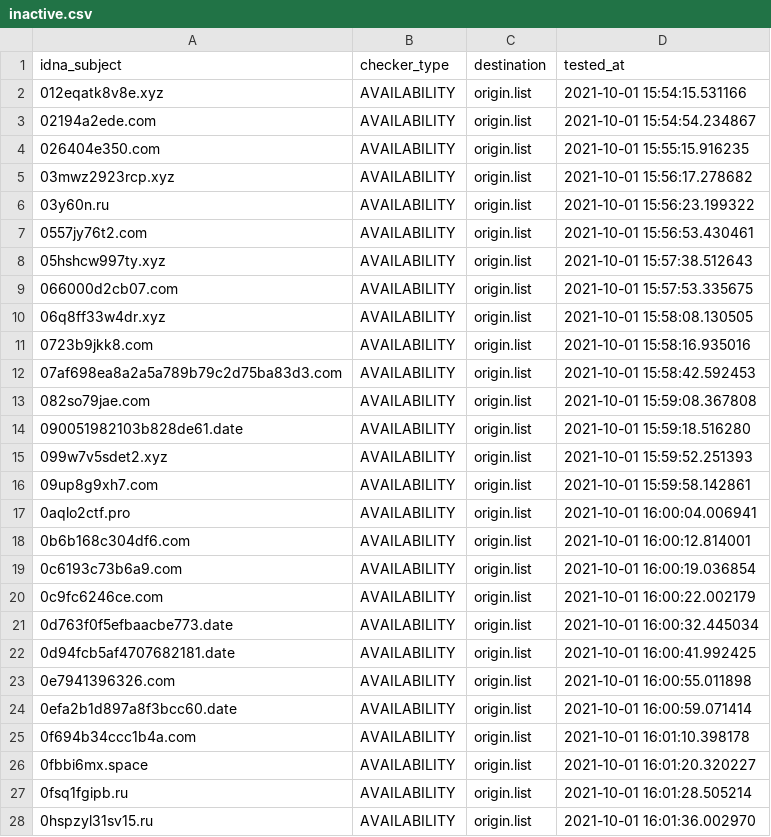
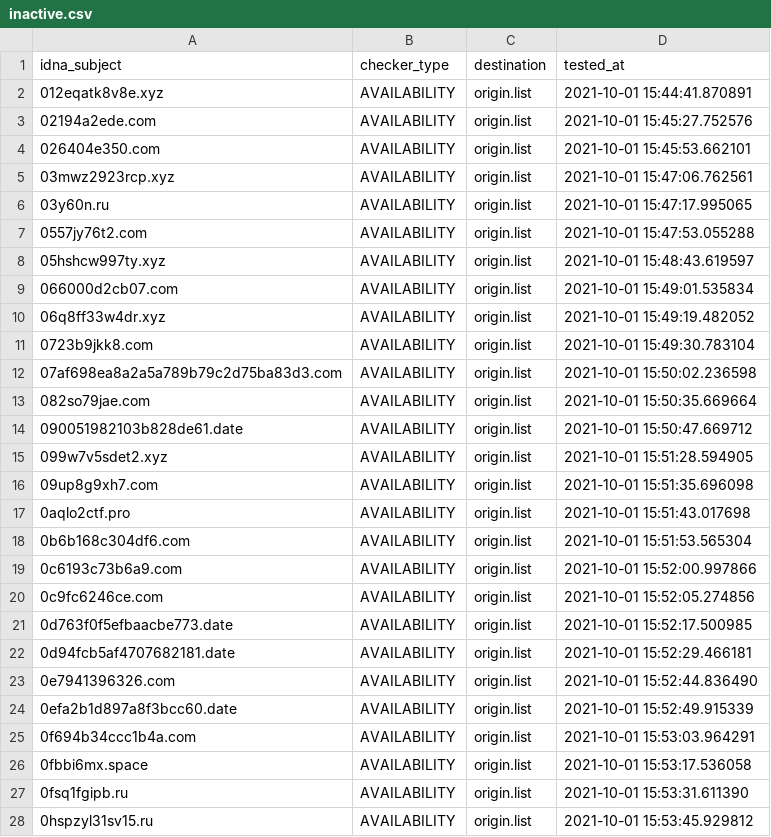
Before and after one commit to dead-hosts/Zelo72s_rpi.pihole.blocklists.multi, a CSV file: .pyfunceble/inactive.csv, drawn as a sheet; only a part is shown; the diff covers the shown part only.

```diff
--- a/.pyfunceble/inactive.csv
+++ b/.pyfunceble/inactive.csv
@@ -1,28 +1,28 @@
 idna_subject,checker_type,destination,tested_at
-012eqatk8v8e.xyz,AVAILABILITY,origin.list,2021-10-01 15:54:15.531166
-02194a2ede.com,AVAILABILITY,origin.list,2021-10-01 15:54:54.234867
-026404e350.com,AVAILABILITY,origin.list,2021-10-01 15:55:15.916235
-03mwz2923rcp.xyz,AVAILABILITY,origin.list,2021-10-01 15:56:17.278682
-03y60n.ru,AVAILABILITY,origin.list,2021-10-01 15:56:23.199322
-0557jy76t2.com,AVAILABILITY,origin.list,2021-10-01 15:56:53.430461
-05hshcw997ty.xyz,AVAILABILITY,origin.list,2021-10-01 15:57:38.512643
-066000d2cb07.com,AVAILABILITY,origin.list,2021-10-01 15:57:53.335675
-06q8ff33w4dr.xyz,AVAILABILITY,origin.list,2021-10-01 15:58:08.130505
-0723b9jkk8.com,AVAILABILITY,origin.list,2021-10-01 15:58:16.935016
-07af698ea8a2a5a789b79c2d75ba83d3.com,AVAILABILITY,origin.list,2021-10-01 15:58:42.592453
-082so79jae.com,AVAILABILITY,origin.list,2021-10-01 15:59:08.367808
-090051982103b828de61.date,AVAILABILITY,origin.list,2021-10-01 15:59:18.516280
-099w7v5sdet2.xyz,AVAILABILITY,origin.list,2021-10-01 15:59:52.251393
-09up8g9xh7.com,AVAILABILITY,origin.list,2021-10-01 15:59:58.142861
-0aqlo2ctf.pro,AVAILABILITY,origin.list,2021-10-01 16:00:04.006941
-0b6b168c304df6.com,AVAILABILITY,origin.list,2021-10-01 16:00:12.814001
-0c6193c73b6a9.com,AVAILABILITY,origin.list,2021-10-01 16:00:19.036854
-0c9fc6246ce.com,AVAILABILITY,origin.list,2021-10-01 16:00:22.002179
-0d763f0f5efbaacbe773.date,AVAILABILITY,origin.list,2021-10-01 16:00:32.445034
-0d94fcb5af4707682181.date,AVAILABILITY,origin.list,2021-10-01 16:00:41.992425
-0e7941396326.com,AVAILABILITY,origin.list,2021-10-01 16:00:55.011898
-0efa2b1d897a8f3bcc60.date,AVAILABILITY,origin.list,2021-10-01 16:00:59.071414
-0f694b34ccc1b4a.com,AVAILABILITY,origin.list,2021-10-01 16:01:10.398178
-0fbbi6mx.space,AVAILABILITY,origin.list,2021-10-01 16:01:20.320227
-0fsq1fgipb.ru,AVAILABILITY,origin.list,2021-10-01 16:01:28.505214
-0hspzyl31sv15.ru,AVAILABILITY,origin.list,2021-10-01 16:01:36.002970
+012eqatk8v8e.xyz,AVAILABILITY,origin.list,2021-10-01 15:44:41.870891
+02194a2ede.com,AVAILABILITY,origin.list,2021-10-01 15:45:27.752576
+026404e350.com,AVAILABILITY,origin.list,2021-10-01 15:45:53.662101
+03mwz2923rcp.xyz,AVAILABILITY,origin.list,2021-10-01 15:47:06.762561
+03y60n.ru,AVAILABILITY,origin.list,2021-10-01 15:47:17.995065
+0557jy76t2.com,AVAILABILITY,origin.list,2021-10-01 15:47:53.055288
+05hshcw997ty.xyz,AVAILABILITY,origin.list,2021-10-01 15:48:43.619597
+066000d2cb07.com,AVAILABILITY,origin.list,2021-10-01 15:49:01.535834
+06q8ff33w4dr.xyz,AVAILABILITY,origin.list,2021-10-01 15:49:19.482052
+0723b9jkk8.com,AVAILABILITY,origin.list,2021-10-01 15:49:30.783104
+07af698ea8a2a5a789b79c2d75ba83d3.com,AVAILABILITY,origin.list,2021-10-01 15:50:02.236598
+082so79jae.com,AVAILABILITY,origin.list,2021-10-01 15:50:35.669664
+090051982103b828de61.date,AVAILABILITY,origin.list,2021-10-01 15:50:47.669712
+099w7v5sdet2.xyz,AVAILABILITY,origin.list,2021-10-01 15:51:28.594905
+09up8g9xh7.com,AVAILABILITY,origin.list,2021-10-01 15:51:35.696098
+0aqlo2ctf.pro,AVAILABILITY,origin.list,2021-10-01 15:51:43.017698
+0b6b168c304df6.com,AVAILABILITY,origin.list,2021-10-01 15:51:53.565304
+0c6193c73b6a9.com,AVAILABILITY,origin.list,2021-10-01 15:52:00.997866
+0c9fc6246ce.com,AVAILABILITY,origin.list,2021-10-01 15:52:05.274856
+0d763f0f5efbaacbe773.date,AVAILABILITY,origin.list,2021-10-01 15:52:17.500985
+0d94fcb5af4707682181.date,AVAILABILITY,origin.list,2021-10-01 15:52:29.466181
+0e7941396326.com,AVAILABILITY,origin.list,2021-10-01 15:52:44.836490
+0efa2b1d897a8f3bcc60.date,AVAILABILITY,origin.list,2021-10-01 15:52:49.915339
+0f694b34ccc1b4a.com,AVAILABILITY,origin.list,2021-10-01 15:53:03.964291
+0fbbi6mx.space,AVAILABILITY,origin.list,2021-10-01 15:53:17.536058
+0fsq1fgipb.ru,AVAILABILITY,origin.list,2021-10-01 15:53:31.611390
+0hspzyl31sv15.ru,AVAILABILITY,origin.list,2021-10-01 15:53:45.929812
```
Also changed, not shown: 1 added row and 3 edited cells elsewhere in this file, 9 other files.
